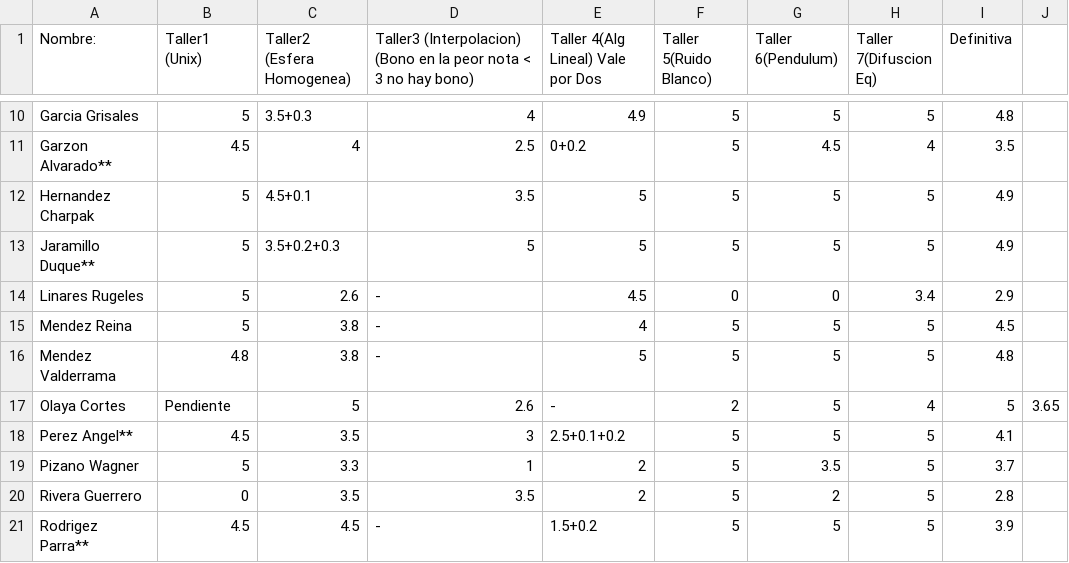
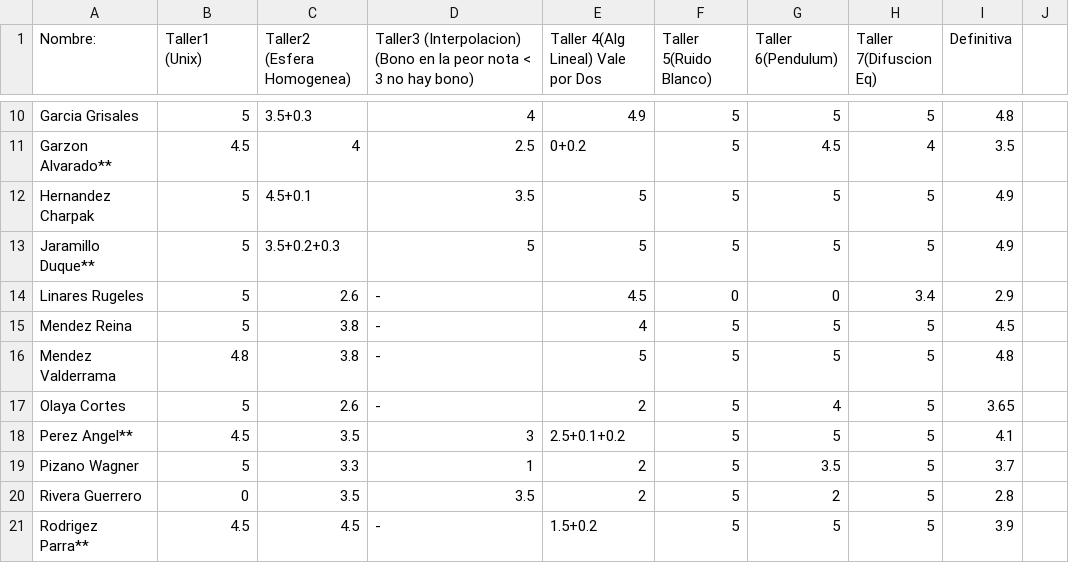
Before and after one commit to ComputoCienciasUniandes/MetodosComputacionalesLaboratorio, a CSV file: 2014-2/Notas/Notas.csv, drawn as a sheet; only a part is shown, gaps mark what is left out.

Commit message:
Update Notas.csv

```diff
--- a/2014-2/Notas/Notas.csv
+++ b/2014-2/Notas/Notas.csv
@@ -16,3 +16,3 @@ Mendez Reina,5,3.8,- ,4,5,5,5,4.5
 Mendez Valderrama,4.8,3.8, -,5,5,5,5,4.8
-Olaya Cortes,Pendiente,5,2.6, -, 2,5, 4 ,5, 3.65
+Olaya Cortes,5,2.6, -, 2,5, 4 ,5, 3.65
 Perez Angel**,4.5,3.5,3 , 2.5+0.1+0.2,5,5 ,5,4.1
```
